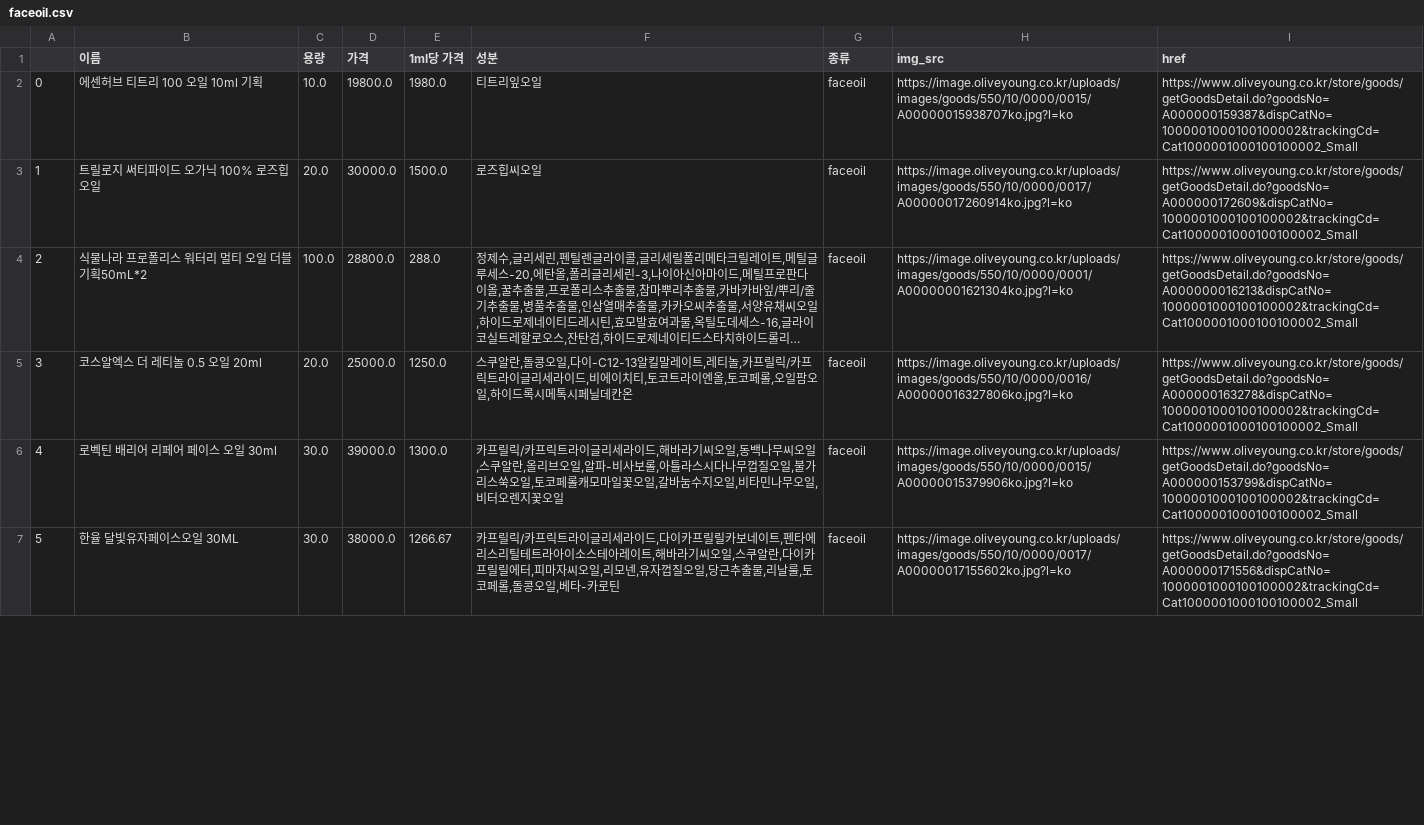
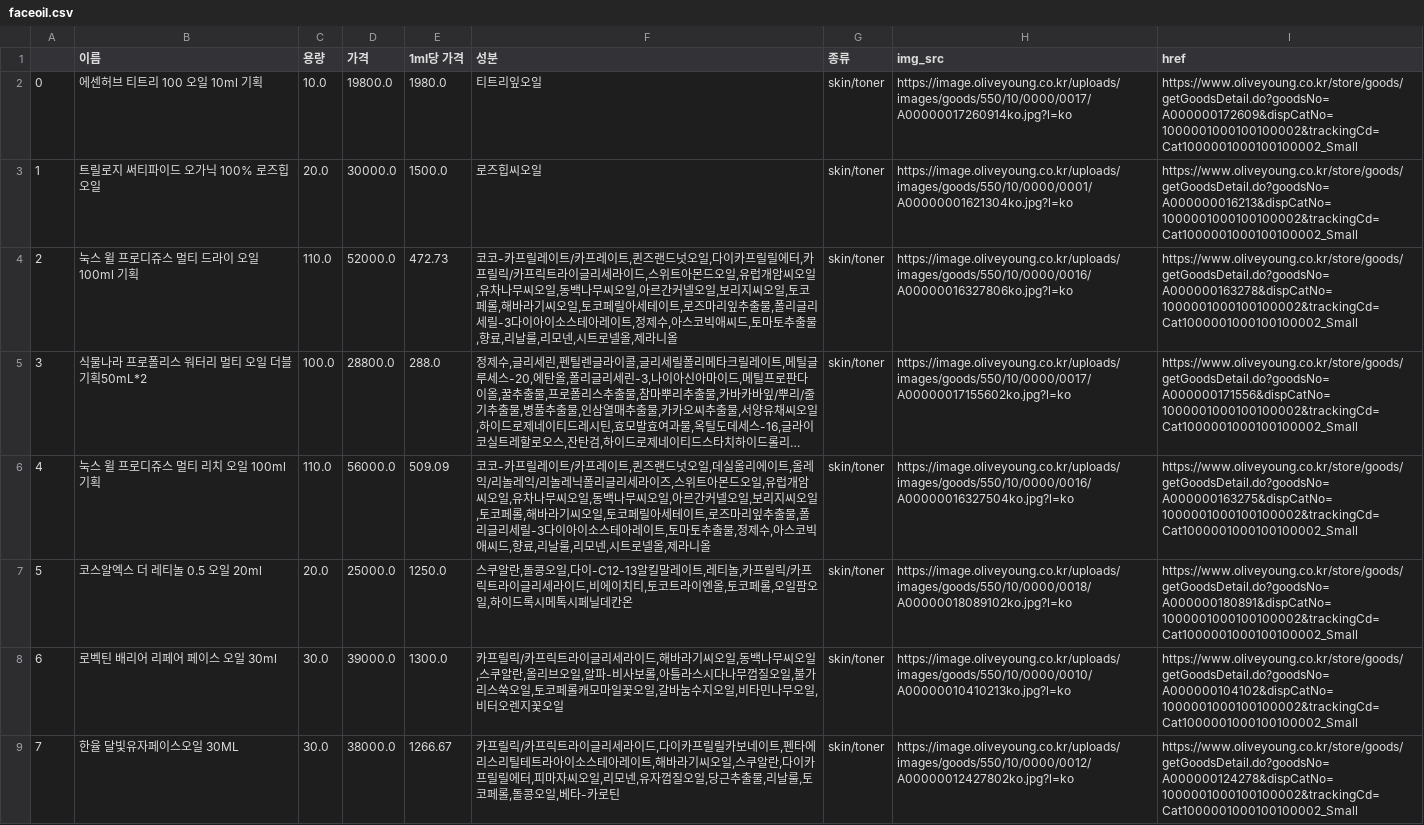
Before and after one commit to yuyoni/skincare_recommend, a CSV file: data/faceoil.csv, drawn as a sheet; only a part is shown; long unchanged cells end in …; addresses are those after the commit; the diff covers the shown part only; the diff names each change by its address in the sheet, - before the commit and + after, or states it on an @@ line.

```diff
--- a/data/faceoil.csv
+++ b/data/faceoil.csv
-G2:G3 (종류): faceoil
+G2:G3 (종류): skin/toner
-H2 (img_src): https://image.oliveyoung.co.kr/uploads/images/goods/550/10/0000/0015/A00000015938707ko.jpg?l=ko
+H2 (img_src): https://image.oliveyoung.co.kr/uploads/images/goods/550/10/0000/0017/A00000017260914ko.jpg?l=ko
-I2 (href): https://www.oliveyoung.co.kr/store/goods/getGoodsDetail.do?goodsNo=A000000159387&dispCatNo=1000001000100100002&trackingCd=Cat1000001000100100002_Small
+I2 (href): https://www.oliveyoung.co.kr/store/goods/getGoodsDetail.do?goodsNo=A000000172609&dispCatNo=1000001000100100002&trackingCd=Cat1000001000100100002_Small
-H3 (img_src): https://image.oliveyoung.co.kr/uploads/images/goods/550/10/0000/0017/A00000017260914ko.jpg?l=ko
+H3 (img_src): https://image.oliveyoung.co.kr/uploads/images/goods/550/10/0000/0001/A00000001621304ko.jpg?l=ko
-I3 (href): https://www.oliveyoung.co.kr/store/goods/getGoodsDetail.do?goodsNo=A000000172609&dispCatNo=1000001000100100002&trackingCd=Cat1000001000100100002_Small
+I3 (href): https://www.oliveyoung.co.kr/store/goods/getGoodsDetail.do?goodsNo=A000000016213&dispCatNo=1000001000100100002&trackingCd=Cat1000001000100100002_Small
+row 4: 2 | 눅스 윌 프로디쥬스 멀티 드라이 오일 100ml 기획 | 110.0 | 52000.0 | 472.73 | 코코-카프릴레이트/카프레이트,퀸즈랜드넛오일,다이카프릴릴에터,카프릴릭/카프릭트라이글리세라이드,스위트아몬드오일,유럽개암씨오일,유차나무씨오일,동백나무씨오일,아르간커넬오일,보리지씨오일,토코페롤,해바라기씨오일,토코페릴아세테이트,로즈마리잎추출물,폴리글리세릴-3다이아이소스테아레이트,정제수,아스코빅애씨드,토마토추출물,향료,리날룰,리모넨,시트로넬올,제라니올 | skin/toner | https://image.oliveyoung.co.kr/uploads/images/goods/550/10/0000/0016/A00000016327806ko.jpg?l=ko | https://www.oliveyoung.co.kr/store/goods/getGoodsDetail.do?goodsNo=A000000163278&dispCatNo=1000001000100100002&trackingCd=Cat1000001000100100002_Small
@@ column A renumbered between rows 5 and 26 @@
-G5 (종류): faceoil
+G5 (종류): skin/toner
-H5 (img_src): https://image.oliveyoung.co.kr/uploads/images/goods/550/10/0000/0001/A00000001621304ko.jpg?l=ko
+H5 (img_src): https://image.oliveyoung.co.kr/uploads/images/goods/550/10/0000/0017/A00000017155602ko.jpg?l=ko
-I5 (href): https://www.oliveyoung.co.kr/store/goods/getGoodsDetail.do?goodsNo=A000000016213&dispCatNo=1000001000100100002&trackingCd=Cat1000001000100100002_Small
+I5 (href): https://www.oliveyoung.co.kr/store/goods/getGoodsDetail.do?goodsNo=A000000171556&dispCatNo=1000001000100100002&trackingCd=Cat1000001000100100002_Small
+row 6: 4 | 눅스 윌 프로디쥬스 멀티 리치 오일 100ml 기획 | 110.0 | 56000.0 | 509.09 | 코코-카프릴레이트/카프레이트,퀸즈랜드넛오일,데실올리에이트,올레익/리놀레익/리놀레닉폴리글리세라이즈,스위트아몬드오일,유럽개암씨오일,유차나무씨오일,동백나무씨오일,아르간커넬오일,보리지씨오일,토코페롤,해바라기씨오일,토코페릴아세테이트,로즈마리잎추출물,폴리글리세릴-3다이아이소스테아레이트,토마토추출물,정제수,아스코빅애씨드,향료,리날룰,리모넨,시트로넬올,제라니올 | skin/toner | https://image.oliveyoung.co.kr/uploads/images/goods/550/10/0000/0016/A00000016327504ko.jpg?l=ko | https://www.oliveyoung.co.kr/store/goods/getGoodsDetail.do?goodsNo=A000000163275&dispCatNo=1000001000100100002&trackingCd=Cat1000001000100100002_Small
-G7:G9 (종류): faceoil
+G7:G9 (종류): skin/toner
-H7 (img_src): https://image.oliveyoung.co.kr/uploads/images/goods/550/10/0000/0016/A00000016327806ko.jpg?l=ko
+H7 (img_src): https://image.oliveyoung.co.kr/uploads/images/goods/550/10/0000/0018/A00000018089102ko.jpg?l=ko
-I7 (href): https://www.oliveyoung.co.kr/store/goods/getGoodsDetail.do?goodsNo=A000000163278&dispCatNo=1000001000100100002&trackingCd=Cat1000001000100100002_Small
+I7 (href): https://www.oliveyoung.co.kr/store/goods/getGoodsDetail.do?goodsNo=A000000180891&dispCatNo=1000001000100100002&trackingCd=Cat1000001000100100002_Small
-H8 (img_src): https://image.oliveyoung.co.kr/uploads/images/goods/550/10/0000/0015/A00000015379906ko.jpg?l=ko
+H8 (img_src): https://image.oliveyoung.co.kr/uploads/images/goods/550/10/0000/0010/A00000010410213ko.jpg?l=ko
-I8 (href): https://www.oliveyoung.co.kr/store/goods/getGoodsDetail.do?goodsNo=A000000153799&dispCatNo=1000001000100100002&trackingCd=Cat1000001000100100002_Small
+I8 (href): https://www.oliveyoung.co.kr/store/goods/getGoodsDetail.do?goodsNo=A000000104102&dispCatNo=1000001000100100002&trackingCd=Cat1000001000100100002_Small
-H9 (img_src): https://image.oliveyoung.co.kr/uploads/images/goods/550/10/0000/0017/A00000017155602ko.jpg?l=ko
+H9 (img_src): https://image.oliveyoung.co.kr/uploads/images/goods/550/10/0000/0012/A00000012427802ko.jpg?l=ko
-I9 (href): https://www.oliveyoung.co.kr/store/goods/getGoodsDetail.do?goodsNo=A000000171556&dispCatNo=1000001000100100002&trackingCd=Cat1000001000100100002_Small
+I9 (href): https://www.oliveyoung.co.kr/store/goods/getGoodsDetail.do?goodsNo=A000000124278&dispCatNo=1000001000100100002&trackingCd=Cat1000001000100100002_Small
```
Also changed, not shown: 2 added rows, 9 removed rows and 45 edited cells elsewhere in this file, data/eye_cream.csv, data/mist_fixer.csv, 8 other files.
